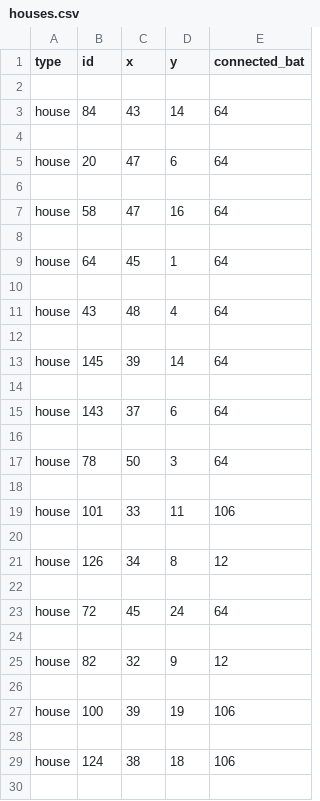
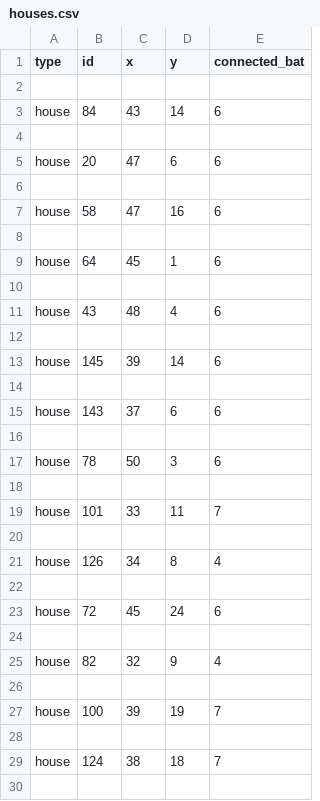
Before and after one commit to broekm006/SmartGrid, a CSV file: houses.csv, drawn as a sheet; only a part is shown; the diff covers the shown part only.

```diff
--- a/houses.csv
+++ b/houses.csv
@@ -2,29 +2,29 @@ type,id,x,y,connected_bat
 
-house,84,43,14,64
+house,84,43,14,6
 
-house,20,47,6,64
+house,20,47,6,6
 
-house,58,47,16,64
+house,58,47,16,6
 
-house,64,45,1,64
+house,64,45,1,6
 
-house,43,48,4,64
+house,43,48,4,6
 
-house,145,39,14,64
+house,145,39,14,6
 
-house,143,37,6,64
+house,143,37,6,6
 
-house,78,50,3,64
+house,78,50,3,6
 
-house,101,33,11,106
+house,101,33,11,7
 
-house,126,34,8,12
+house,126,34,8,4
 
-house,72,45,24,64
+house,72,45,24,6
 
-house,82,32,9,12
+house,82,32,9,4
 
-house,100,39,19,106
+house,100,39,19,7
 
-house,124,38,18,106
+house,124,38,18,7
 
```
Also changed, not shown: 144 edited cells elsewhere in this file, resultaten/Simulated_annealing.csv, 4 other files.
